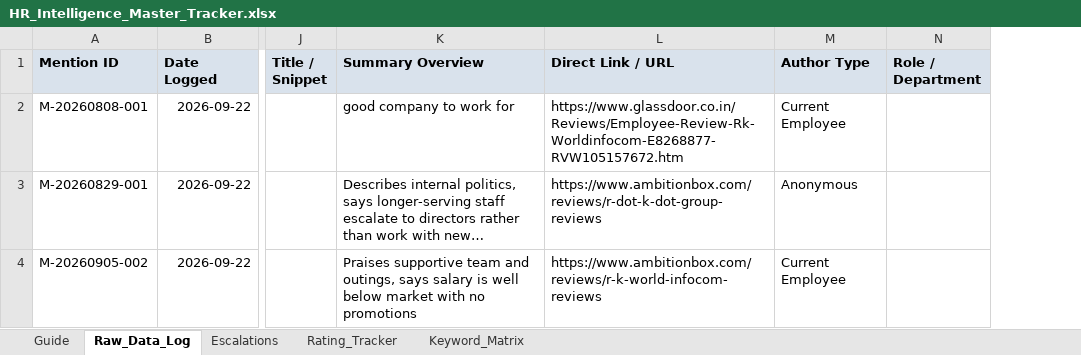
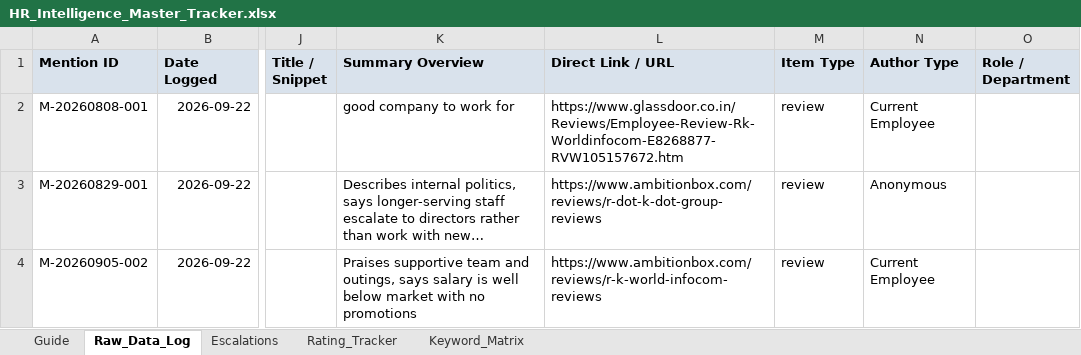
Before and after one commit to keerthanar24/HR-Intelligence-Digest, an Excel workbook: templates/HR_Intelligence_Master_Tracker.xlsx, sheet Raw_Data_Log, drawn as a sheet; only a part is shown, gaps mark what is left out; long unchanged cells end in …; values as stored, in another font and other column widths than the file's, no borders; conditional formats not drawn; the diff names each change by its address in the sheet, - before the commit and + after, or states it on an @@ line.

```diff
--- a/templates/HR_Intelligence_Master_Tracker.xlsx (sheet Raw_Data_Log)
+++ b/templates/HR_Intelligence_Master_Tracker.xlsx (sheet Raw_Data_Log)
+column M (Item Type), rows 2-4: all review
```
Also changed, not shown: 7 other files.
